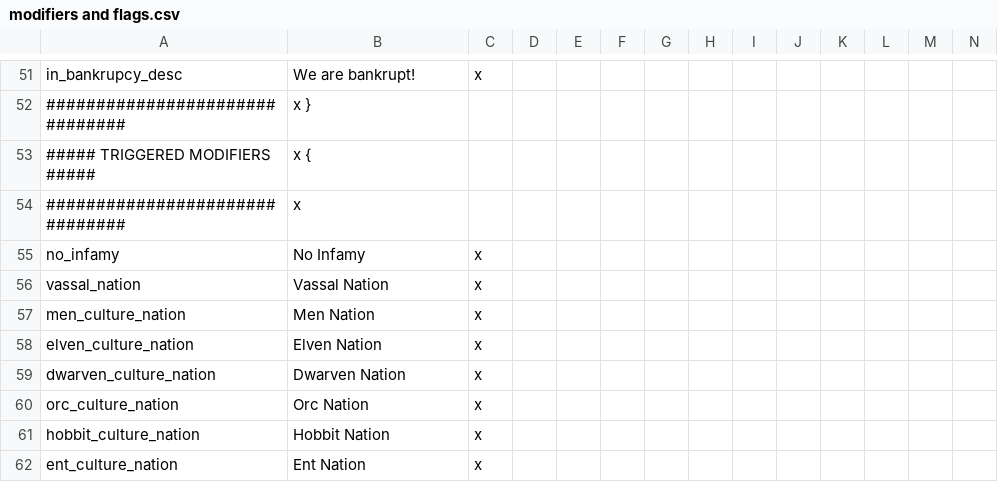
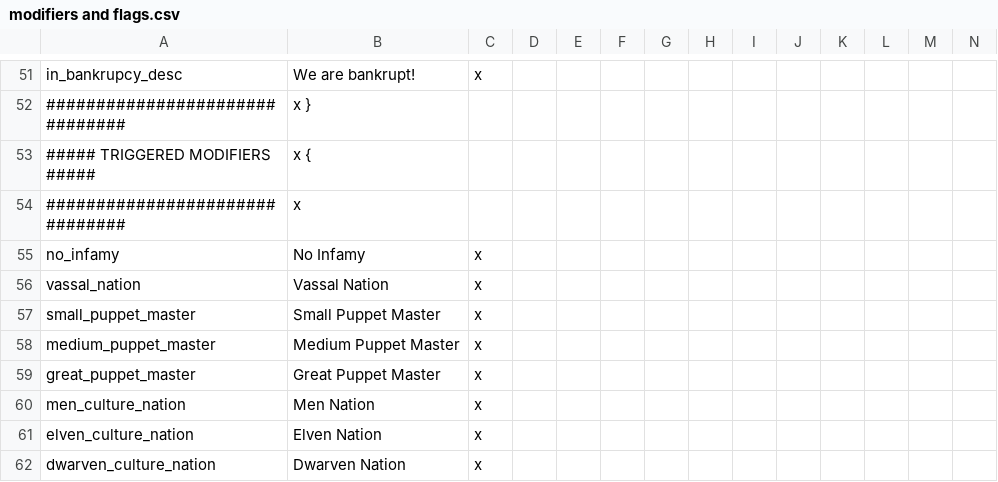
Before and after one commit to The-Third-Age/TTA-Victoria-2, a CSV file: localisation/modifiers and flags.csv, drawn as a sheet; only a part is shown, gaps mark what is left out; the shorter side is filled out with more unchanged rows; rows hold the shown columns only; the diff names each change by its address in the sheet, - before the commit and + after, or states it on an @@ line.

Commit message:
Puppet master triggered modifiers

```diff
--- a/localisation/modifiers and flags.csv
+++ b/localisation/modifiers and flags.csv
+row 57: small_puppet_master | Small Puppet Master | x
+row 58: medium_puppet_master | Medium Puppet Master | x
+row 59: great_puppet_master | Great Puppet Master | x
```
Also changed, not shown: 1 other file.
